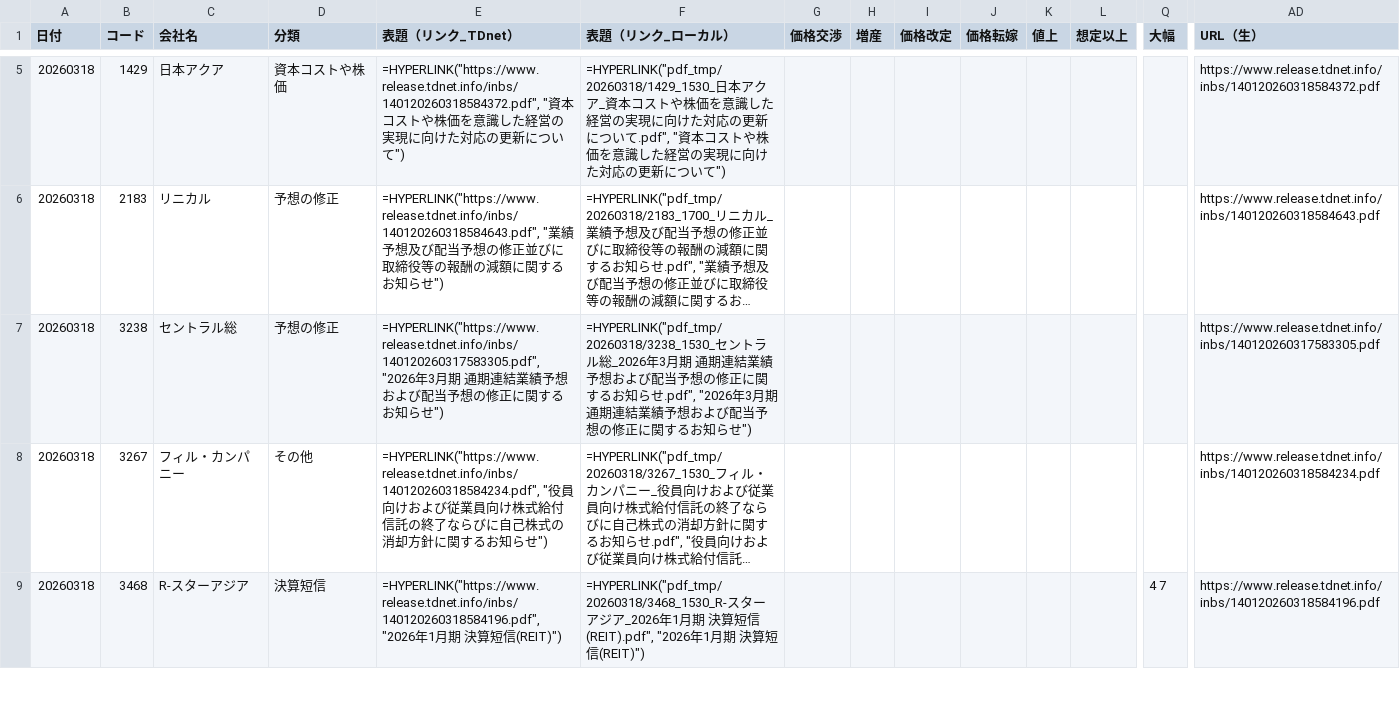
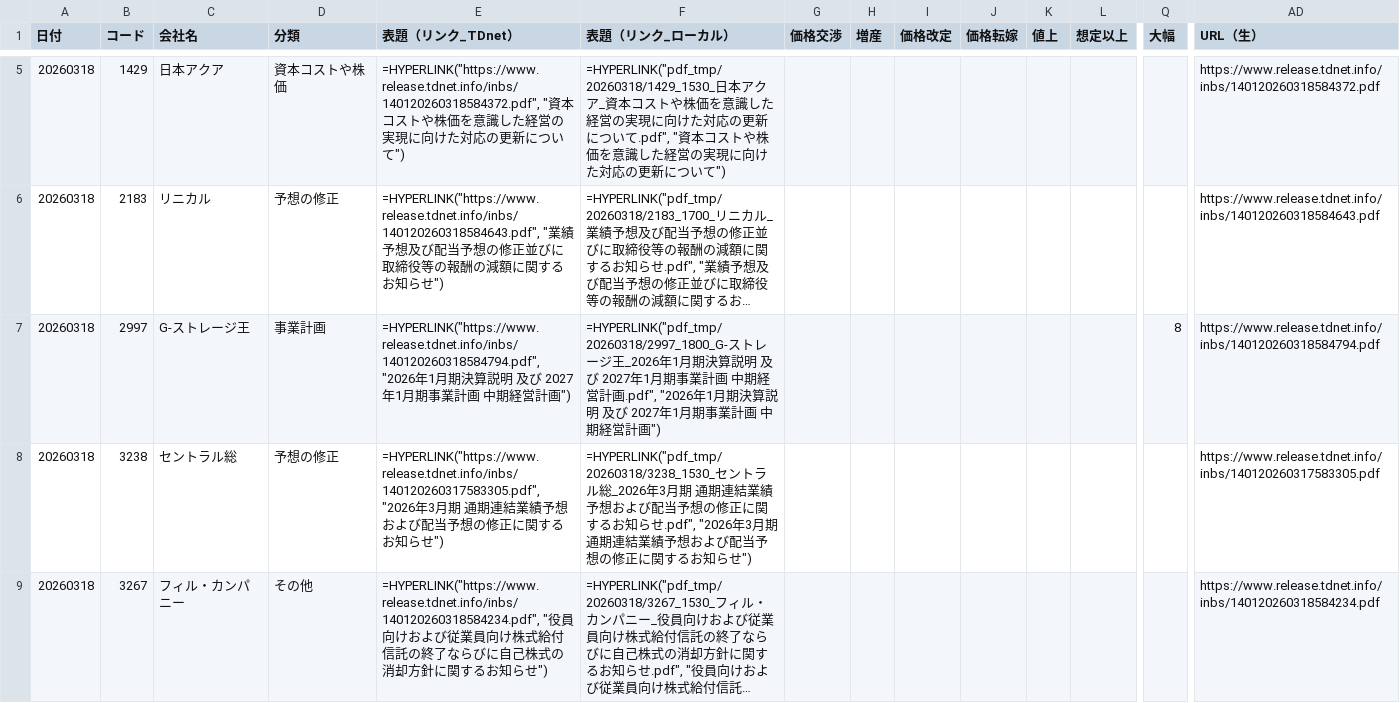
Before and after one commit to onokazu777/tdnet-viewer, a CSV file: data/search/PDF_Search_Result_Distribution_free_word_20260318_sh.csv, drawn as a sheet; only a part is shown, gaps mark what is left out; the shorter side is filled out with more unchanged rows; long unchanged cells end in …; rows hold the shown columns only; the diff names each change by its address in the sheet, - before the commit and + after, or states it on an @@ line.

```diff
--- a/data/search/PDF_Search_Result_Distribution_free_word_20260318_sh.csv
+++ b/data/search/PDF_Search_Result_Distribution_free_word_20260318_sh.csv
+row 7: 20260318 | 2997 | G-ストレージ王 | 事業計画 | =HYPERLINK("https://www.release.tdnet.info/inbs/140120260318584794.pdf", "2026年1月期決算説明 及び 2027年1月期事業計画 中期経営計画") | =HYPERLINK("pdf_tmp/20260318/2997_1800_G-ストレージ王_2026年1月期決算説明 及び 2027年1月期事業計画 中期経営計画.pdf", "2026年1月期決算説明 及び 2027年1月期事業計画 中期経営計画") |  |  |  |  |  |  | 8 | https://www.release.tdnet.info/inbs/140120260318584794.pdf
```
Also changed, not shown: data/search/Analysis_Hits_free_word_20260318.csv, 2 other files.
